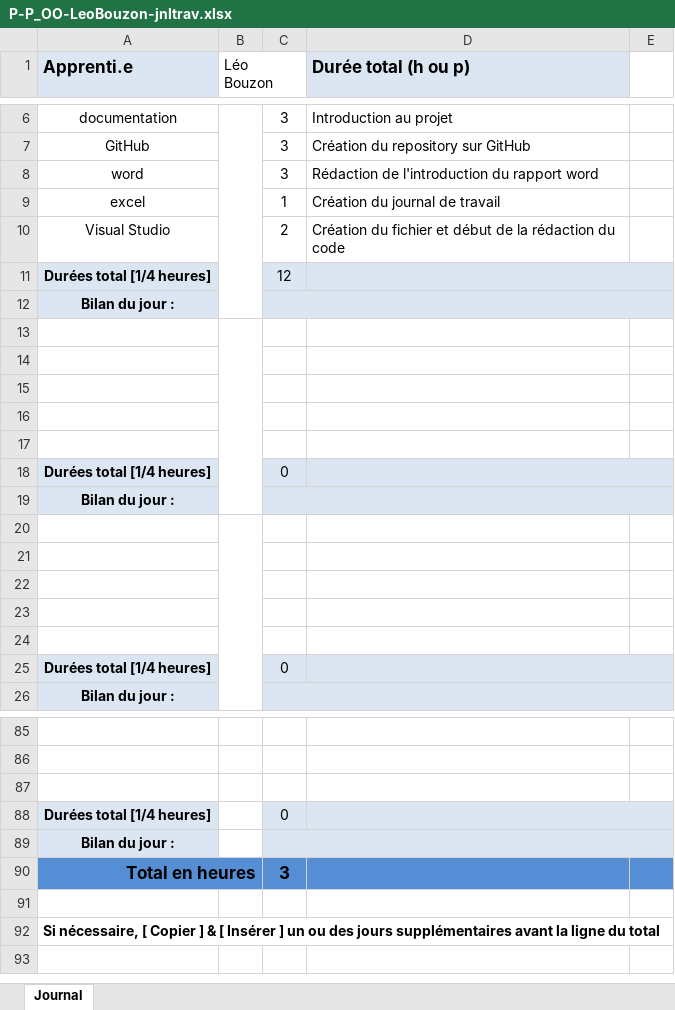
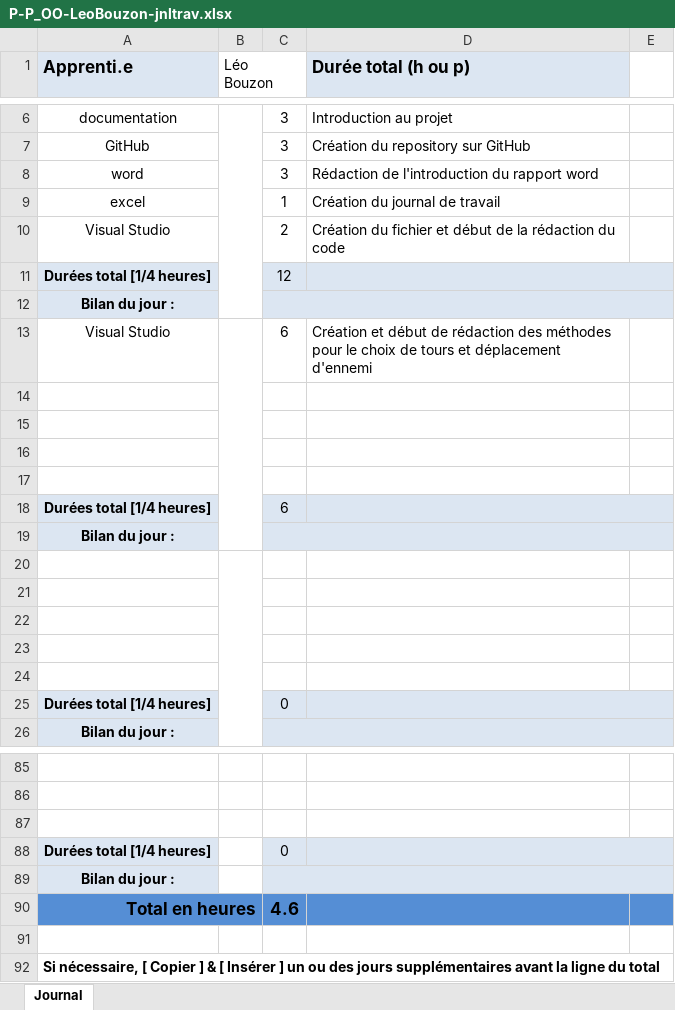
Before and after one commit to L3sTix/OO-them-ALL, an Excel workbook: doc/P-P_OO-LeoBouzon-jnltrav.xlsx, sheet Journal, drawn as a sheet; only a part is shown, gaps mark what is left out; values as stored, in another font and other column widths than the file's, no borders; removed rows and columns are numbered as before the commit, all else as after; the diff names each change by its address in the sheet, - before the commit and + after, or states it on an @@ line.

Commit message:
feat(Début du Code): Rédaction du début des méthodes de déplacement des ennemis et de placement de tours

```diff
--- a/doc/P-P_OO-LeoBouzon-jnltrav.xlsx (sheet Journal)
+++ b/doc/P-P_OO-LeoBouzon-jnltrav.xlsx (sheet Journal)
+row 13: Visual Studio |  | 6 | Création et début de rédaction des méthodes pour le choix de tours et déplacement d'ennemi
-B13:B19 merged
-row 17: (empty)
-C18: 0
+C18: 6
-C90: 3
+C90: 4.6
```
Also changed, not shown: 1 other file.
